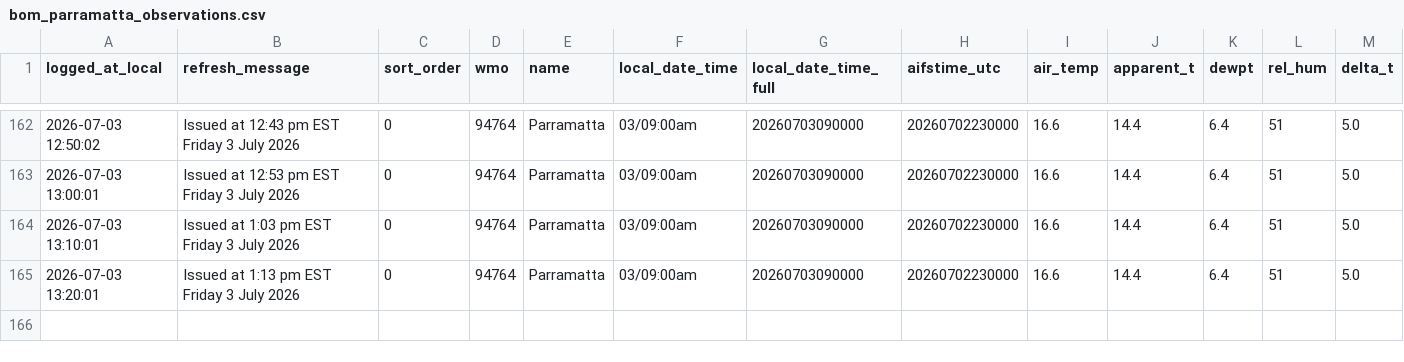
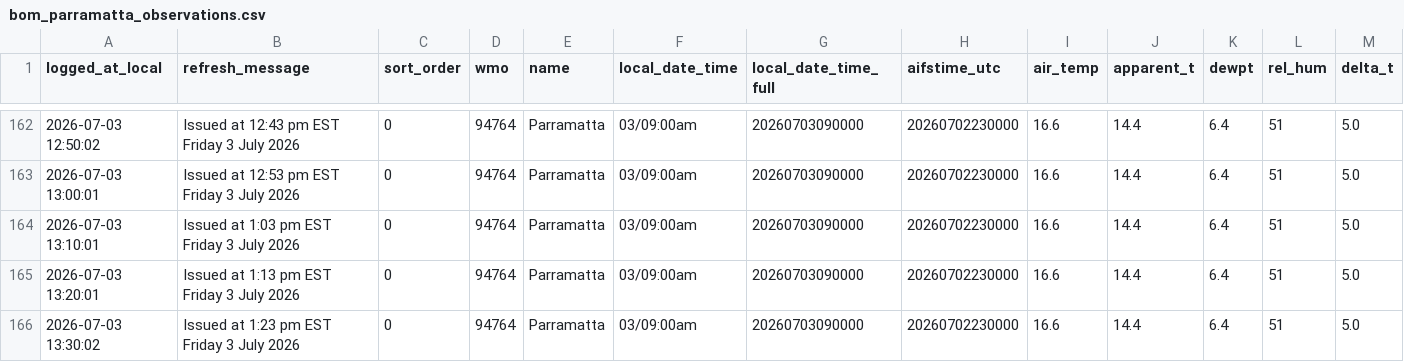
Before and after one commit to shiualan/BOM, a CSV file: bom_parramatta_observations.csv, drawn as a sheet; only a part is shown, gaps mark what is left out; rows hold the shown columns only; the diff names each change by its address in the sheet, - before the commit and + after, or states it on an @@ line.

Commit message:
Issued at  1:23 pm EST Friday  3 July 2026

```diff
--- a/bom_parramatta_observations.csv
+++ b/bom_parramatta_observations.csv
+row 166: 2026-07-03 13:30:02 | Issued at 1:23 pm EST Friday 3 July 2026 | 0 | 94764 | Parramatta | 03/09:00am | 20260703090000 | 20260702230000 | 16.6 | 14.4 | 6.4 | 51 | 5.0
```
Also changed, not shown: 3 other files.
